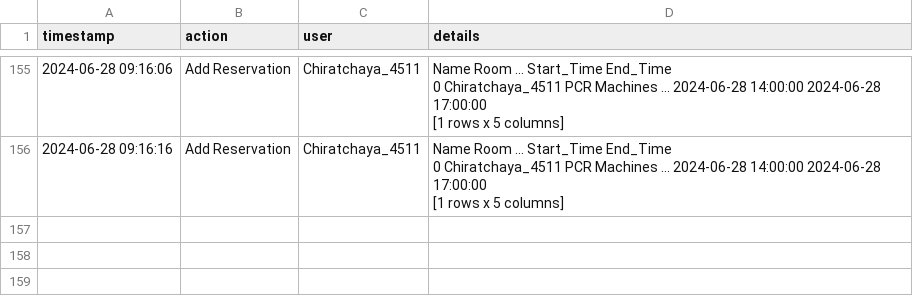
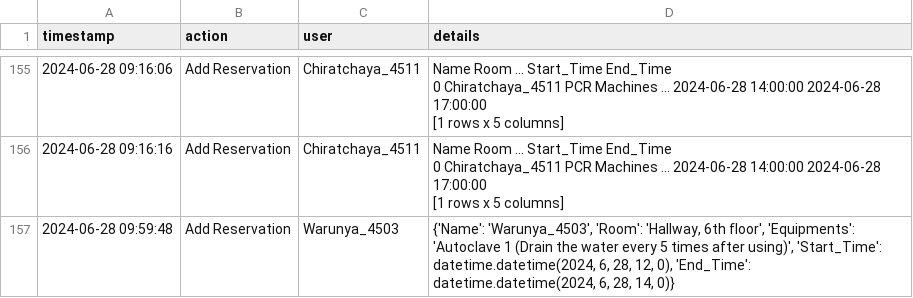
Before and after one commit to dhruv0767/Lab-Equipments_Reservation, a CSV file: change_log.csv, drawn as a sheet; only a part is shown, gaps mark what is left out; the diff names each change by its address in the sheet, - before the commit and + after, or states it on an @@ line.

Commit message:
Update change_log.csv

```diff
--- a/change_log.csv
+++ b/change_log.csv
+row 157: 2024-06-28 09:59:48 | Add Reservation | Warunya_4503 | {'Name': 'Warunya_4503', 'Room': 'Hallway, 6th floor', 'Equipments': 'Autoclave 1 (Drain the water every 5 times after using)', 'Start_Time': datetime.datetime(2024, 6, 28, 12, 0), 'End_Time': datetime.datetime(2024, 6, 28, 14, 0)}
```
